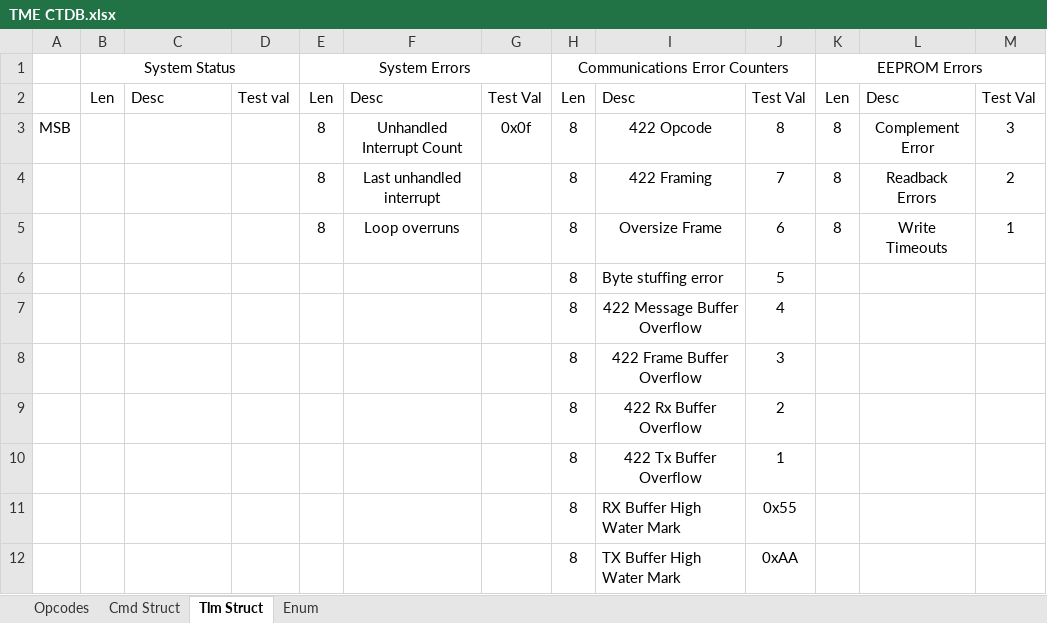
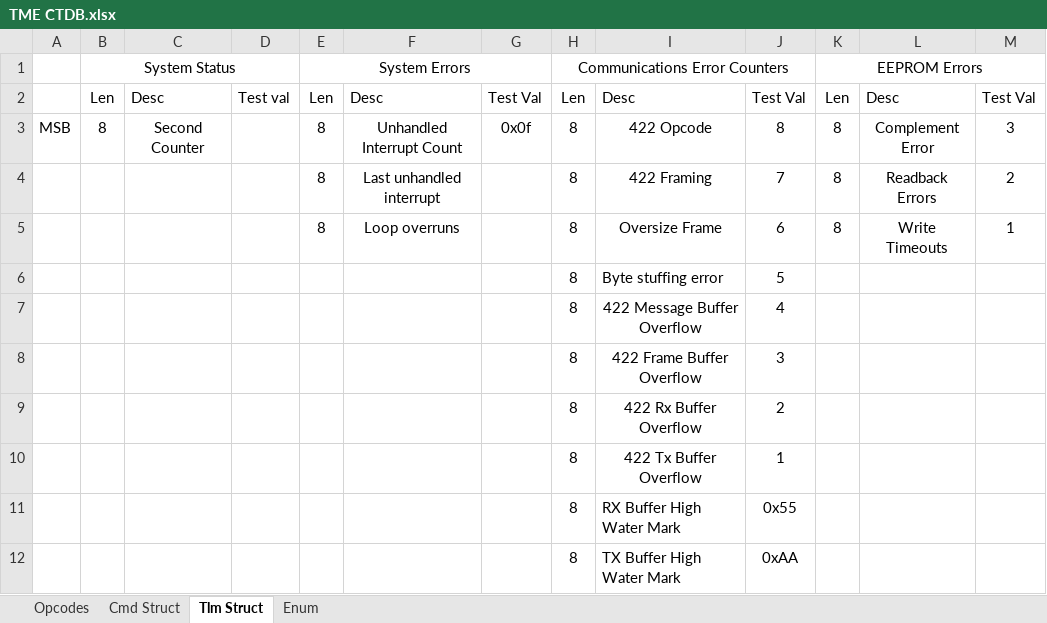
Before and after one commit to carlosgj/Temperature-Measurement-Electronics, an Excel workbook: TME CTDB.xlsx, sheet Tlm Struct, drawn as a sheet; values as stored, in another font and other column widths than the file's, no borders; the diff names each change by its address in the sheet, - before the commit and + after, or states it on an @@ line.

Commit message:
Adding seconds telemetry

```diff
--- a/TME CTDB.xlsx (sheet Tlm Struct)
+++ b/TME CTDB.xlsx (sheet Tlm Struct)
-B3: (empty)
+B3: 8
-C3: (empty)
+C3: Second Counter
```
Also changed, not shown: 4 other files.
